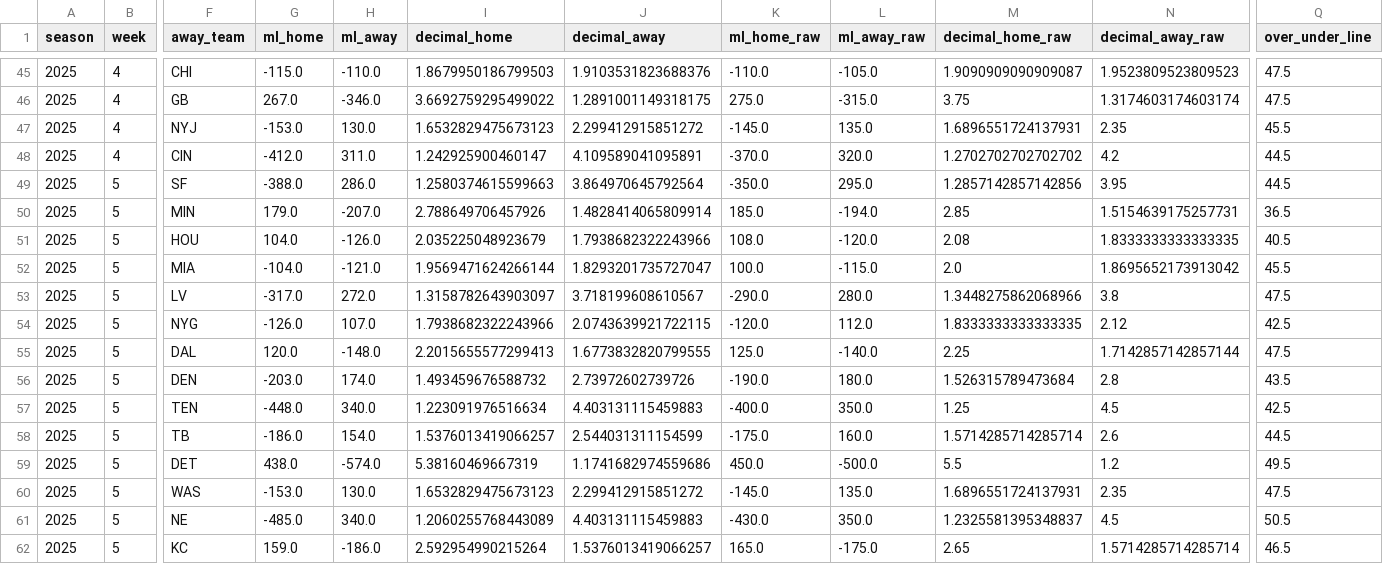
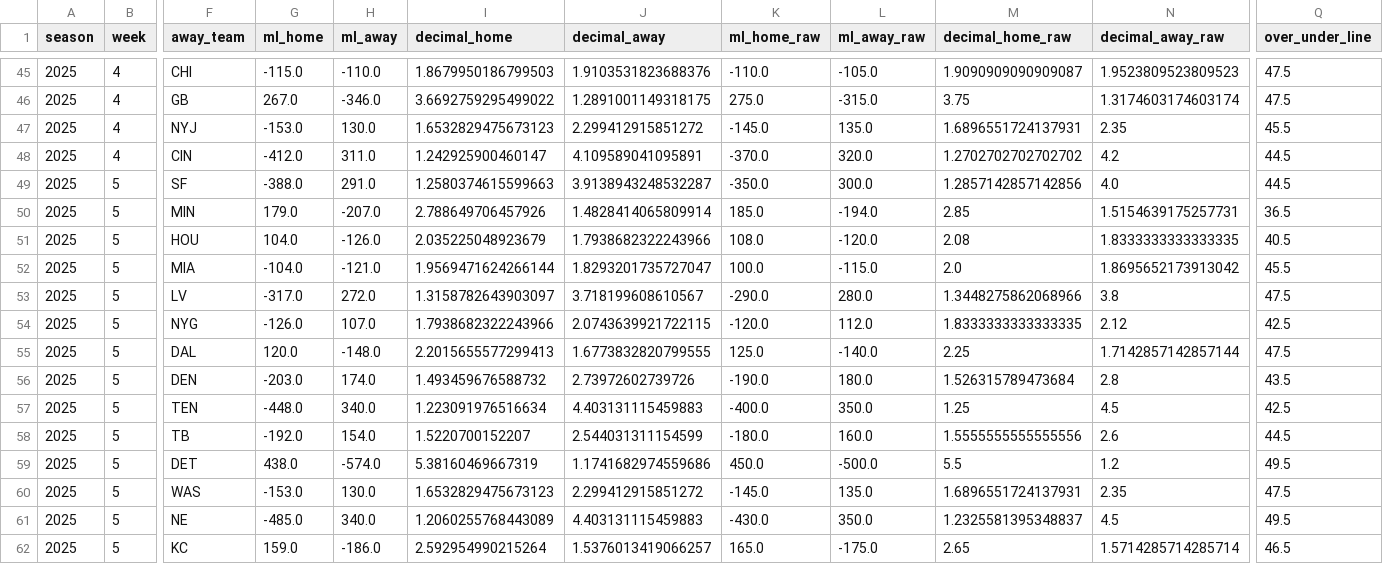
Before and after one commit to luisesantamaria/nfl-betting, a CSV file: data/live/odds.csv, drawn as a sheet; only a part is shown, gaps mark what is left out; the diff names each change by its address in the sheet, - before the commit and + after, or states it on an @@ line.

```diff
--- a/data/live/odds.csv
+++ b/data/live/odds.csv
-H49 (ml_away): 286.0
+H49 (ml_away): 291.0
-J49 (decimal_away): 3.864970645792564
+J49 (decimal_away): 3.9138943248532287
-L49 (ml_away_raw): 295.0
+L49 (ml_away_raw): 300.0
-N49 (decimal_away_raw): 3.95
+N49 (decimal_away_raw): 4.0
-G58 (ml_home): -186.0
+G58 (ml_home): -192.0
-I58 (decimal_home): 1.5376013419066257
+I58 (decimal_home): 1.5220700152207
-K58 (ml_home_raw): -175.0
+K58 (ml_home_raw): -180.0
-M58 (decimal_home_raw): 1.5714285714285714
+M58 (decimal_home_raw): 1.5555555555555556
-Q61 (over_under_line): 50.5
+Q61 (over_under_line): 49.5
```
